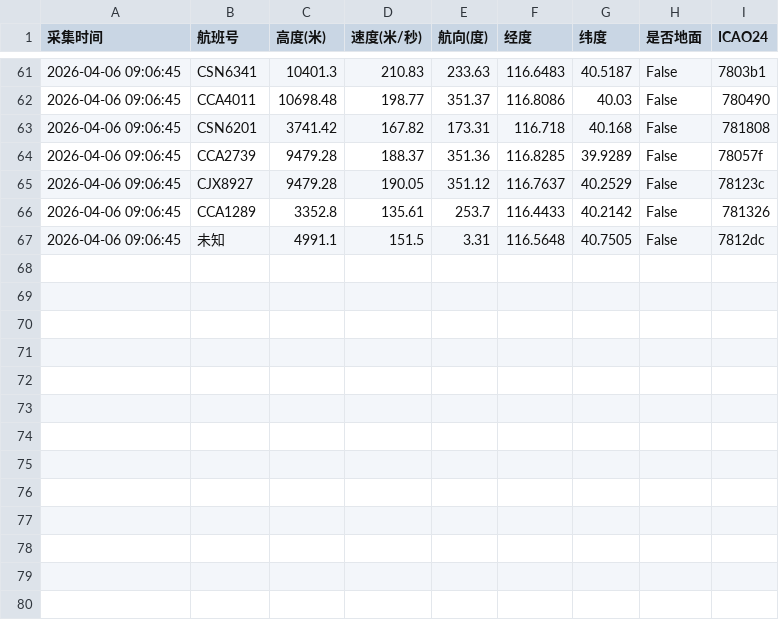
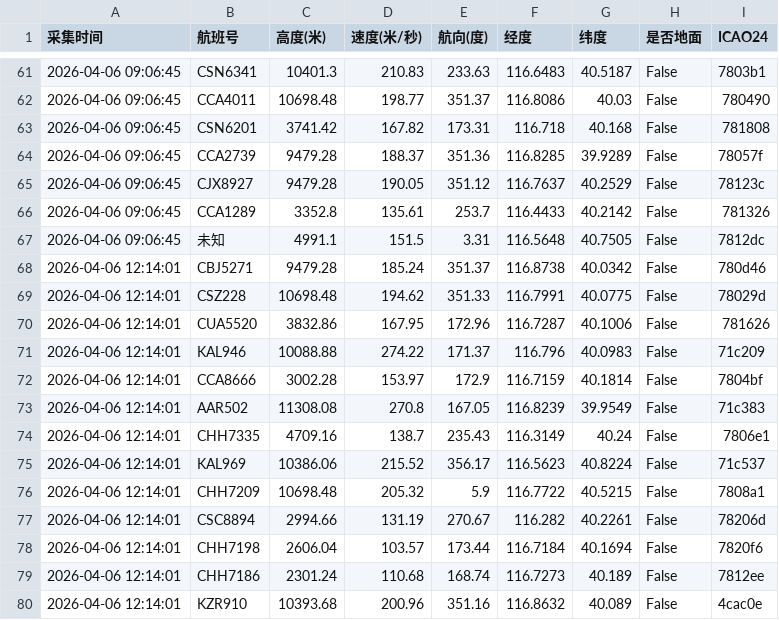
Before and after one commit to 5sncwcvt4h-star/plane, a CSV file: data/202604/flight_huairou_20260406.csv, drawn as a sheet; only a part is shown, gaps mark what is left out.

```diff
--- a/data/202604/flight_huairou_20260406.csv
+++ b/data/202604/flight_huairou_20260406.csv
@@ -67 +67,14 @@
 2026-04-06 09:06:45,未知,4991.1,151.5,3.31,116.5648,40.7505,False,7812dc
+2026-04-06 12:14:01,CBJ5271,9479.28,185.24,351.37,116.8738,40.0342,False,780d46
+2026-04-06 12:14:01,CSZ228,10698.48,194.62,351.33,116.7991,40.0775,False,78029d
+2026-04-06 12:14:01,CUA5520,3832.86,167.95,172.96,116.7287,40.1006,False,781626
+2026-04-06 12:14:01,KAL946,10088.88,274.22,171.37,116.796,40.0983,False,71c209
+2026-04-06 12:14:01,CCA8666,3002.28,153.97,172.9,116.7159,40.1814,False,7804bf
+2026-04-06 12:14:01,AAR502,11308.08,270.8,167.05,116.8239,39.9549,False,71c383
+2026-04-06 12:14:01,CHH7335,4709.16,138.7,235.43,116.3149,40.24,False,7806e1
+2026-04-06 12:14:01,KAL969,10386.06,215.52,356.17,116.5623,40.8224,False,71c537
+2026-04-06 12:14:01,CHH7209,10698.48,205.32,5.9,116.7722,40.5215,False,7808a1
+2026-04-06 12:14:01,CSC8894,2994.66,131.19,270.67,116.282,40.2261,False,78206d
+2026-04-06 12:14:01,CHH7198,2606.04,103.57,173.44,116.7184,40.1694,False,7820f6
+2026-04-06 12:14:01,CHH7186,2301.24,110.68,168.74,116.7273,40.189,False,7812ee
+2026-04-06 12:14:01,KZR910,10393.68,200.96,351.16,116.8632,40.089,False,4cac0e
```
